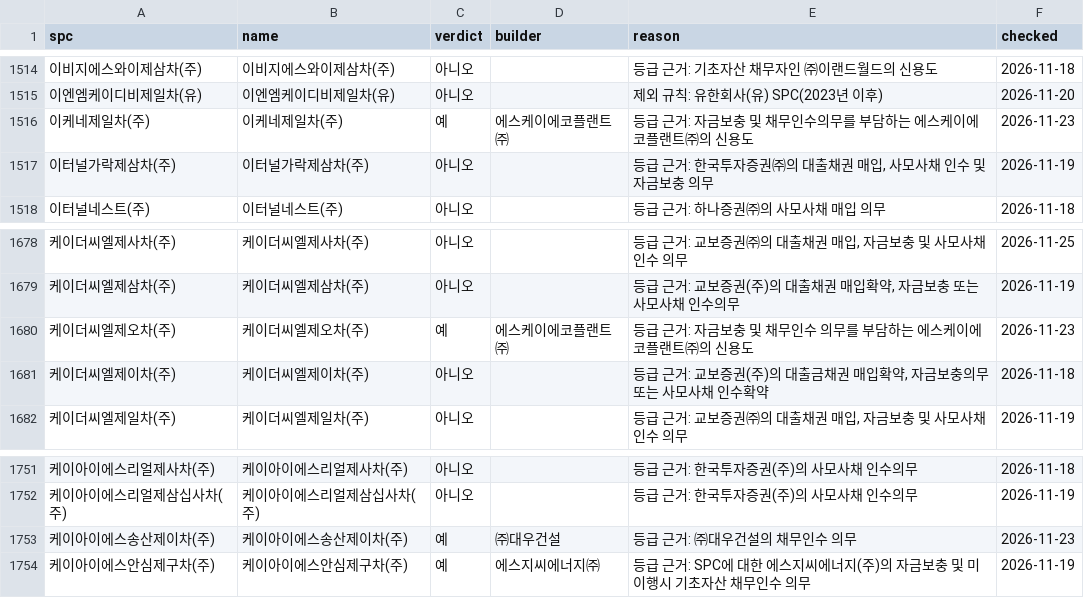
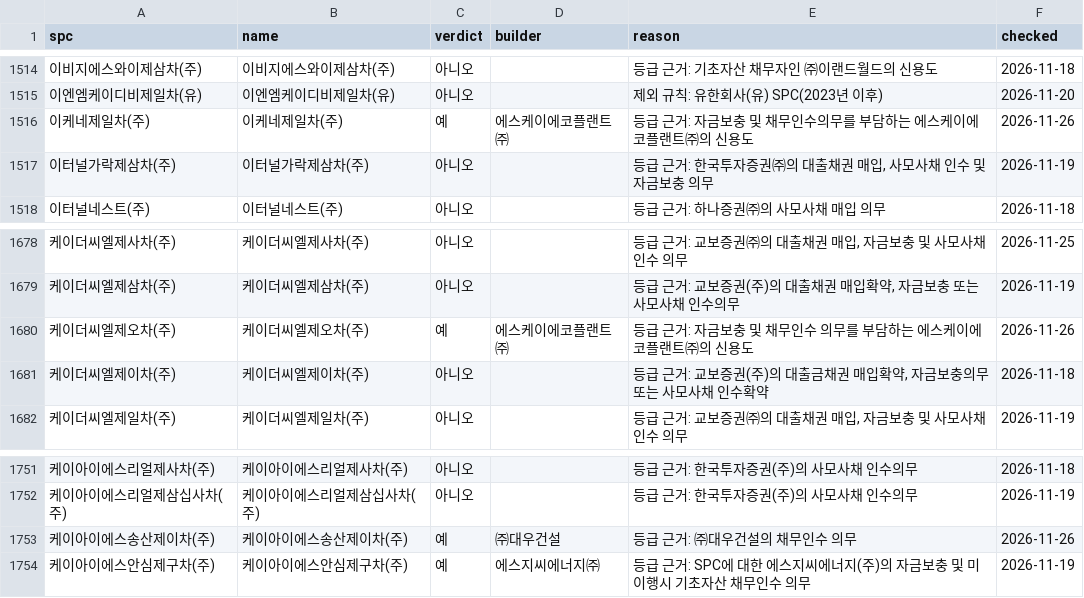
Before and after one commit to goldsohnmin-alt/spc_rates, a CSV file: state/spc_db.csv, drawn as a sheet; only a part is shown, gaps mark what is left out; the diff covers the shown part only.

```diff
--- a/state/spc_db.csv
+++ b/state/spc_db.csv
@@ -1515,3 +1515,3 @@
 이엔엠케이디비제일차(유),이엔엠케이디비제일차(유),아니오,,제외 규칙: 유한회사(유) SPC(2023년 이후),2026-11-20
-이케네제일차(주),이케네제일차(주),예,에스케이에코플랜트㈜,등급 근거: 자금보충 및 채무인수의무를 부담하는 에스케이에코플랜트㈜의 신용도,2026-11-23
+이케네제일차(주),이케네제일차(주),예,에스케이에코플랜트㈜,등급 근거: 자금보충 및 채무인수의무를 부담하는 에스케이에코플랜트㈜의 신용도,2026-11-26
 이터널가락제삼차(주),이터널가락제삼차(주),아니오,,"등급 근거: 한국투자증권㈜의 대출채권 매입, 사모사채 인수 및 자금보충 의무",2026-11-19
@@ -1679,3 +1679,3 @@
 케이더씨엘제삼차(주),케이더씨엘제삼차(주),아니오,,"등급 근거: 교보증권(주)의 대출채권 매입확약, 자금보충 또는 사모사채 인수의무",2026-11-19
-케이더씨엘제오차(주),케이더씨엘제오차(주),예,에스케이에코플랜트㈜,등급 근거: 자금보충 및 채무인수 의무를 부담하는 에스케이에코플랜트㈜의 신용도,2026-11-23
+케이더씨엘제오차(주),케이더씨엘제오차(주),예,에스케이에코플랜트㈜,등급 근거: 자금보충 및 채무인수 의무를 부담하는 에스케이에코플랜트㈜의 신용도,2026-11-26
 케이더씨엘제이차(주),케이더씨엘제이차(주),아니오,,"등급 근거: 교보증권(주)의 대출금채권 매입확약, 자금보충의무 또는 사모사채 인수확약",2026-11-18
@@ -1752,3 +1752,3 @@
 케이아이에스리얼제삼십사차(주),케이아이에스리얼제삼십사차(주),아니오,,등급 근거: 한국투자증권(주)의 사모사채 인수의무,2026-11-19
-케이아이에스송산제이차(주),케이아이에스송산제이차(주),예,㈜대우건설,등급 근거: ㈜대우건설의 채무인수 의무,2026-11-23
+케이아이에스송산제이차(주),케이아이에스송산제이차(주),예,㈜대우건설,등급 근거: ㈜대우건설의 채무인수 의무,2026-11-26
 케이아이에스안심제구차(주),케이아이에스안심제구차(주),예,에스지씨에너지㈜,등급 근거: SPC에 대한 에스지씨에너지(주)의 자금보충 및 미이행시 기초자산 채무인수 의무,2026-11-19
```
Also changed, not shown: 6 edited cells elsewhere in this file, 5 other files.
